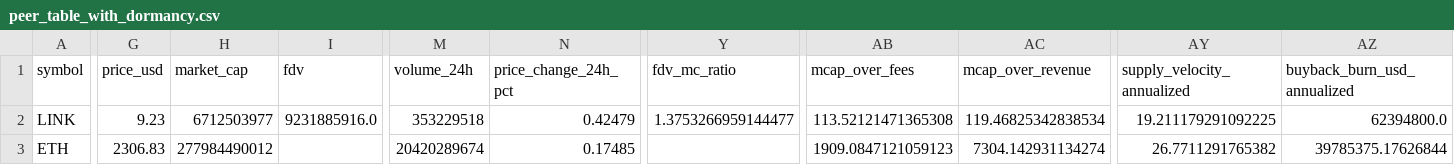
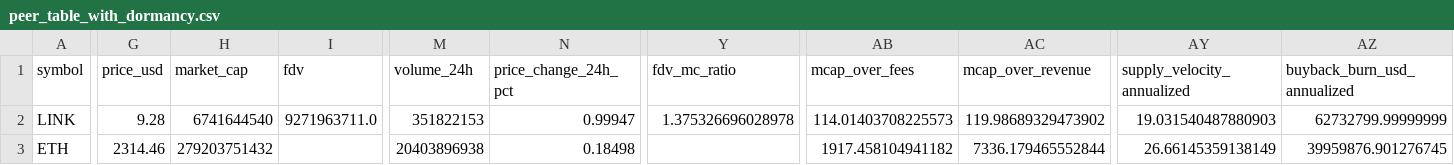
Before and after one commit to JustinRyukiRogers/valuation-exercise, a CSV file: data/metrics/peer_table_with_dormancy.csv, drawn as a sheet; only a part is shown, gaps mark what is left out; the diff covers the shown part only; the diff names each change by its address in the sheet, - before the commit and + after, or states it on an @@ line.

```diff
--- a/data/metrics/peer_table_with_dormancy.csv
+++ b/data/metrics/peer_table_with_dormancy.csv
-G2 (price_usd): 9.23
+G2 (price_usd): 9.28
-H2 (market_cap): 6712503977
+H2 (market_cap): 6741644540
-I2 (fdv): 9231885916.0
+I2 (fdv): 9271963711.0
-M2 (volume_24h): 353229518
+M2 (volume_24h): 351822153
-N2 (price_change_24h_pct): 0.42479
+N2 (price_change_24h_pct): 0.99947
-Y2 (fdv_mc_ratio): 1.3753266959144477
+Y2 (fdv_mc_ratio): 1.375326696028978
-AB2 (mcap_over_fees): 113.52121471365308
+AB2 (mcap_over_fees): 114.01403708225573
-AC2 (mcap_over_revenue): 119.46825342838534
+AC2 (mcap_over_revenue): 119.98689329473902
-AY2 (supply_velocity_annualized): 19.211179291092225
+AY2 (supply_velocity_annualized): 19.031540487880903
-AZ2 (buyback_burn_usd_annualized): 62394800.0
+AZ2 (buyback_burn_usd_annualized): 62732799.99999999
-G3 (price_usd): 2306.83
+G3 (price_usd): 2314.46
-H3 (market_cap): 277984490012
+H3 (market_cap): 279203751432
-M3 (volume_24h): 20420289674
+M3 (volume_24h): 20403896938
-N3 (price_change_24h_pct): 0.17485
+N3 (price_change_24h_pct): 0.18498
-AB3 (mcap_over_fees): 1909.0847121059123
+AB3 (mcap_over_fees): 1917.458104941182
-AC3 (mcap_over_revenue): 7304.142931134274
+AC3 (mcap_over_revenue): 7336.179465552844
-AY3 (supply_velocity_annualized): 26.7711291765382
+AY3 (supply_velocity_annualized): 26.66145359138149
-AZ3 (buyback_burn_usd_annualized): 39785375.17626844
+AZ3 (buyback_burn_usd_annualized): 39959876.901276745
```
Also changed, not shown: 92 edited cells elsewhere in this file, data/metrics/forward_supply_curve.csv, data/metrics/peer_table.csv, 26 other files.
